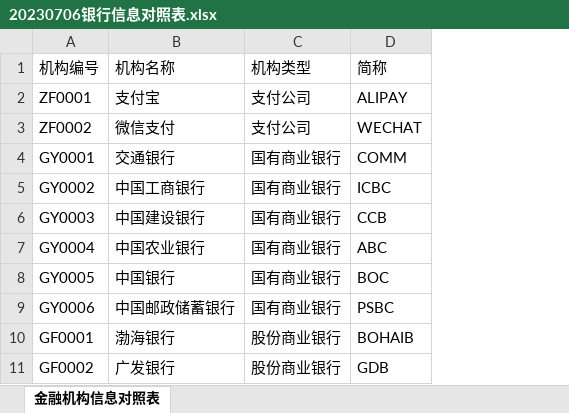
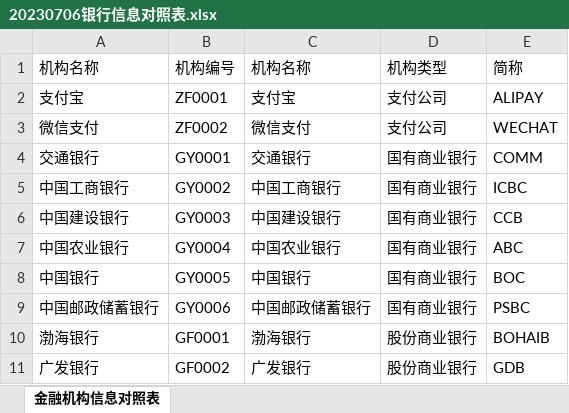
Before and after one commit to kanye1025/account_statement, an Excel workbook: 20230706银行信息对照表.xlsx, sheet 金融机构信息对照表, drawn as a sheet; only a part is shown; values as stored, in another font and other column widths than the file's, no borders; conditional formats not drawn; the diff names each change by its address in the sheet, - before the commit and + after, or states it on an @@ line.

```diff
--- a/20230706银行信息对照表.xlsx (sheet 金融机构信息对照表)
+++ b/20230706银行信息对照表.xlsx (sheet 金融机构信息对照表)
+column A (机构名称), rows 2-11: 支付宝 | 微信支付 | 交通银行 | 中国工商银行 | 中国建设银行 | 中国农业银行 | 中国银行 | 中国邮政储蓄银行 | 渤海银行 | 广发银行
```
